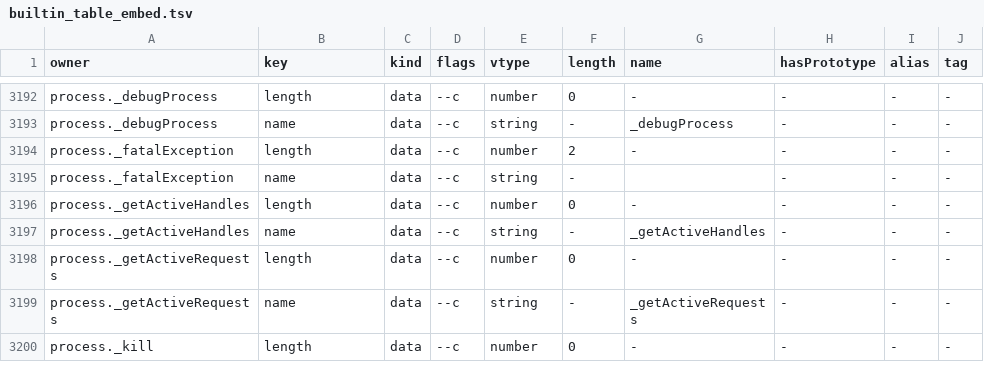
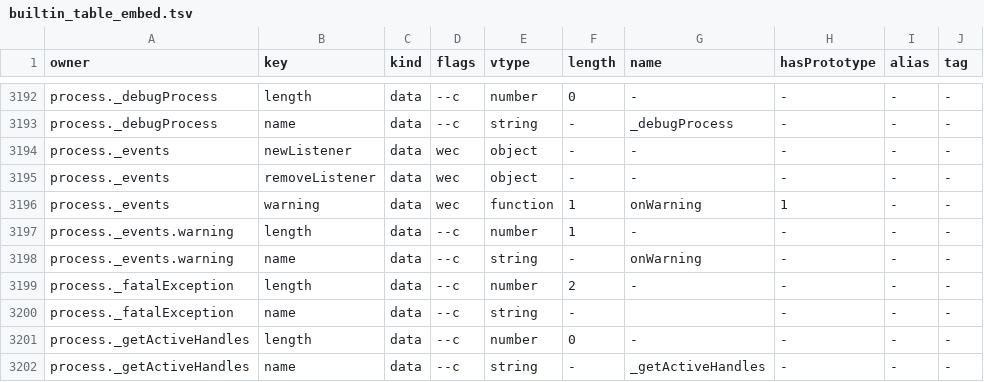
Before and after one commit to NY1729/thaw, a TSV file: crates/thaw-js/src/builtin_table_embed.tsv, drawn as a sheet; only a part is shown, gaps mark what is left out; the shorter side is filled out with more unchanged rows; the diff names each change by its address in the sheet, - before the commit and + after, or states it on an @@ line.

Commit message:
feat: Node-shaped fs/path/process/v8/module/util surface and Function.length markers (#1175)
* feat: Node-shaped fs/path/process/v8/module/util surface, v8 Serializer family, arity markers

- Function.length marker (__length_N in the last parameter name); arity_sync.py --fix [--module X] applies it
- path.matchesGlob/_makeLong, fs.Stats/Dirent, Module class shape, findPackageJSON
- v8 Serializer/Deserializer/Default* (wire format v15), util deprecated predicates, parseEnv, diff, error table
- process.features.typescript, moduleLoadList, default _events
- typed dynamic union return accepts Json; string-literal numeric array index
- fs callback validation via one helper (ERR_INVALID_ARG_TYPE); fs/promises reject instead of throw

* ci: trigger measurement legs

```diff
--- a/crates/thaw-js/src/builtin_table_embed.tsv
+++ b/crates/thaw-js/src/builtin_table_embed.tsv
+row 3194: process._events | newListener | data | wec | object | - | - | - | - | -
+row 3195: process._events | removeListener | data | wec | object | - | - | - | - | -
+row 3196: process._events | warning | data | wec | function | 1 | onWarning | 1 | - | -
+row 3197: process._events.warning | length | data | --c | number | 1 | - | - | - | -
+row 3198: process._events.warning | name | data | --c | string | - | onWarning | - | - | -
```
Also changed, not shown: 27 other files.
